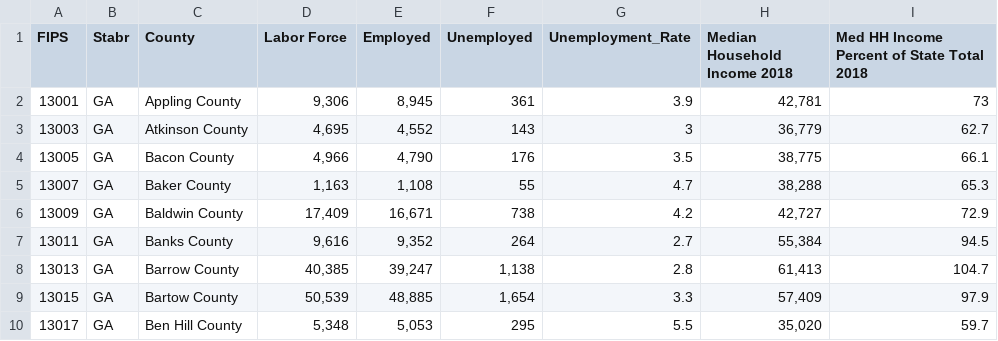
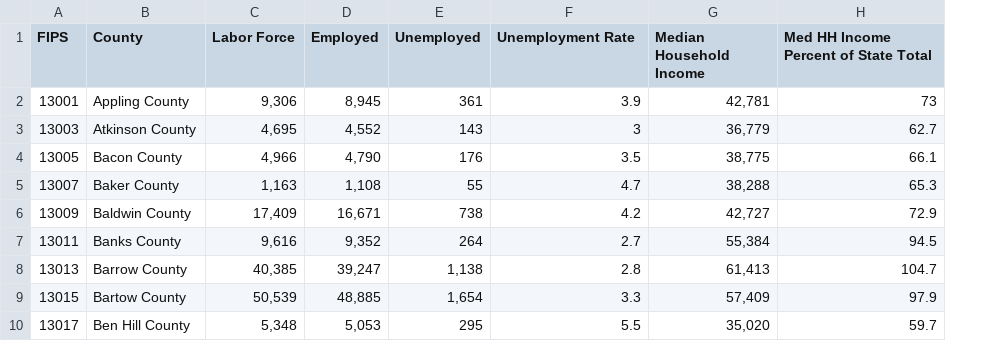
Before and after one commit to lancelot912/georgia2020, a CSV file: data/georgia.csv, drawn as a sheet; only a part is shown; removed rows and columns are numbered as before the commit, all else as after; the diff names each change by its address in the sheet, - before the commit and + after, or states it on an @@ line.

```diff
--- a/data/georgia.csv
+++ b/data/georgia.csv
-column B (Stabr), rows 2-10: all GA
-F1: Unemployment_Rate
+F1: Unemployment Rate
-G1: Median Household Income 2018
+G1: Median Household Income
-H1: Med HH Income Percent of State Total 2018
+H1: Med HH Income Percent of State Total
```
Also changed, not shown: 7 other files.
